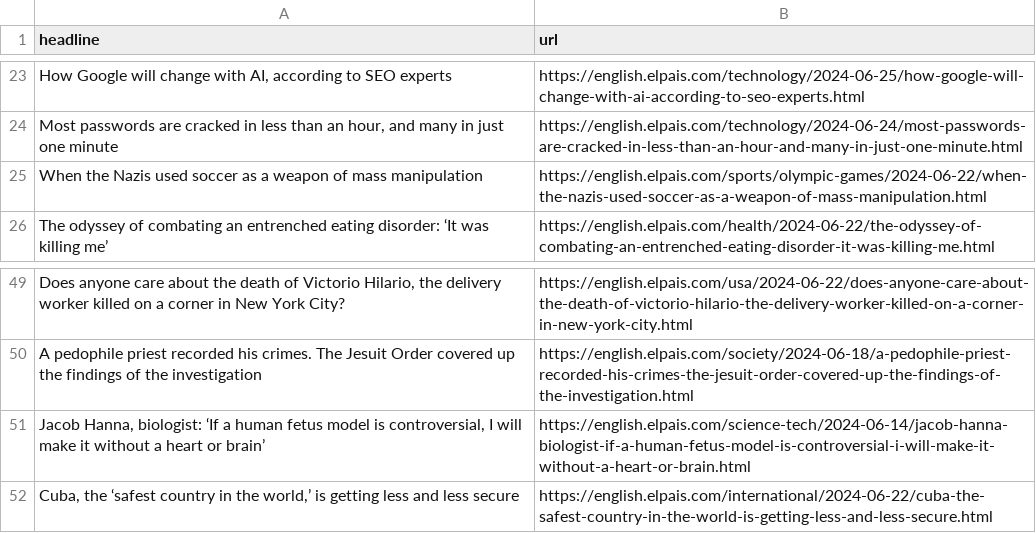
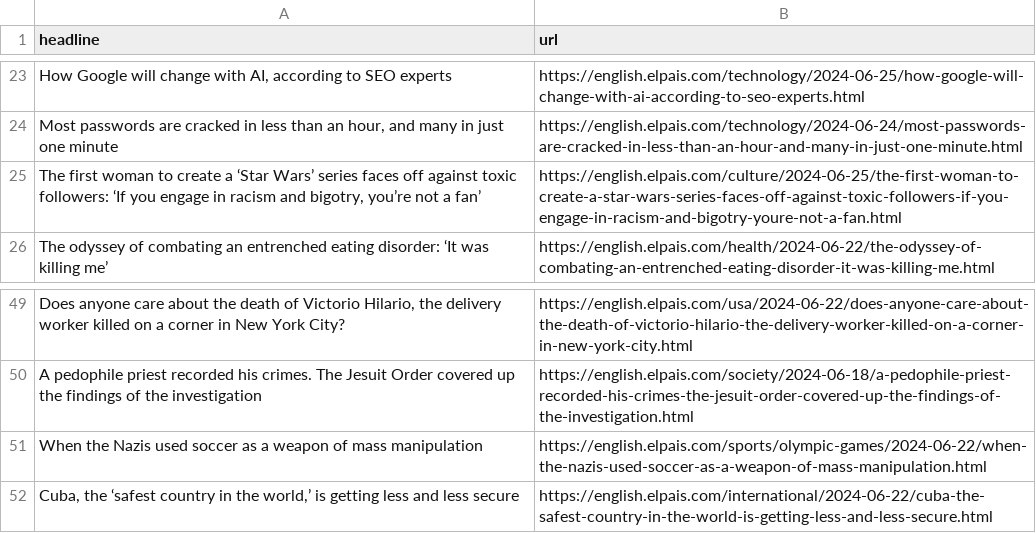
Before and after one commit to jsoma/el-pais-scraper, a CSV file: headlines.csv, drawn as a sheet; only a part is shown, gaps mark what is left out; removed rows and columns are numbered as before the commit, all else as after; the diff names each change by its address in the sheet, - before the commit and + after, or states it on an @@ line.

```diff
--- a/headlines.csv
+++ b/headlines.csv
+row 25: The first woman to create a ‘Star Wars’ series faces off against toxic followers: ‘If you engage in racism and bigotry, you’re not a fan’ | https://english.elpais.com/culture/2024-06-25/the-first-woman-to-create-a-star-wars-series-faces-off-against-toxic-followers-if-you-engage-in-racism-and-bigotry-youre-not-a-fan.html
-row 51: Jacob Hanna, biologist: ‘If a human fetus model is controversial, I will make it without a heart or brain’ | https://english.elpais.com/science-tech/2024-06-14/jacob-hanna-biologist-if-a-human-fetus-model-is-controversial-i-will-make-it-without-a-heart-or-brain.html
@@ row 25 moved to row 51: When the Nazis used soccer as a weapon o… @@
```
